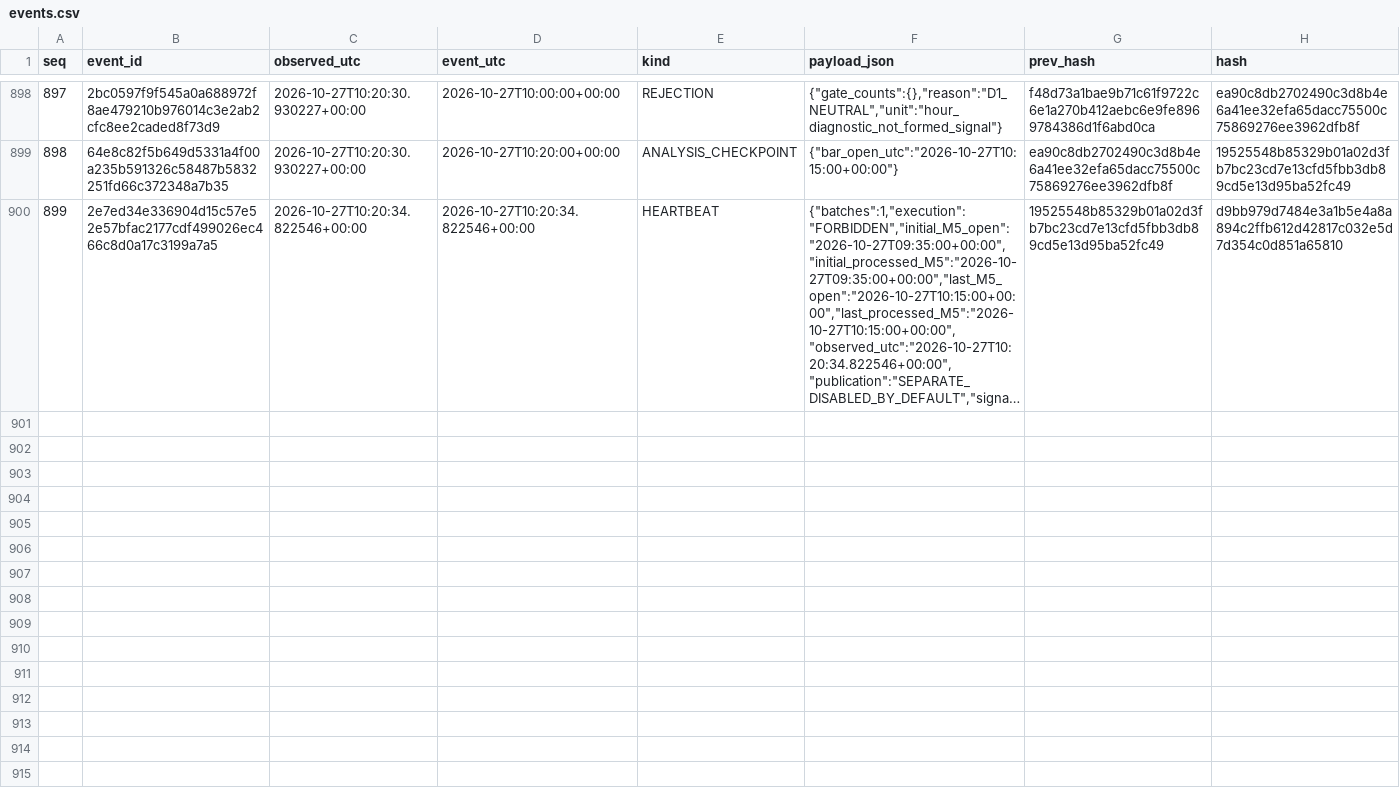
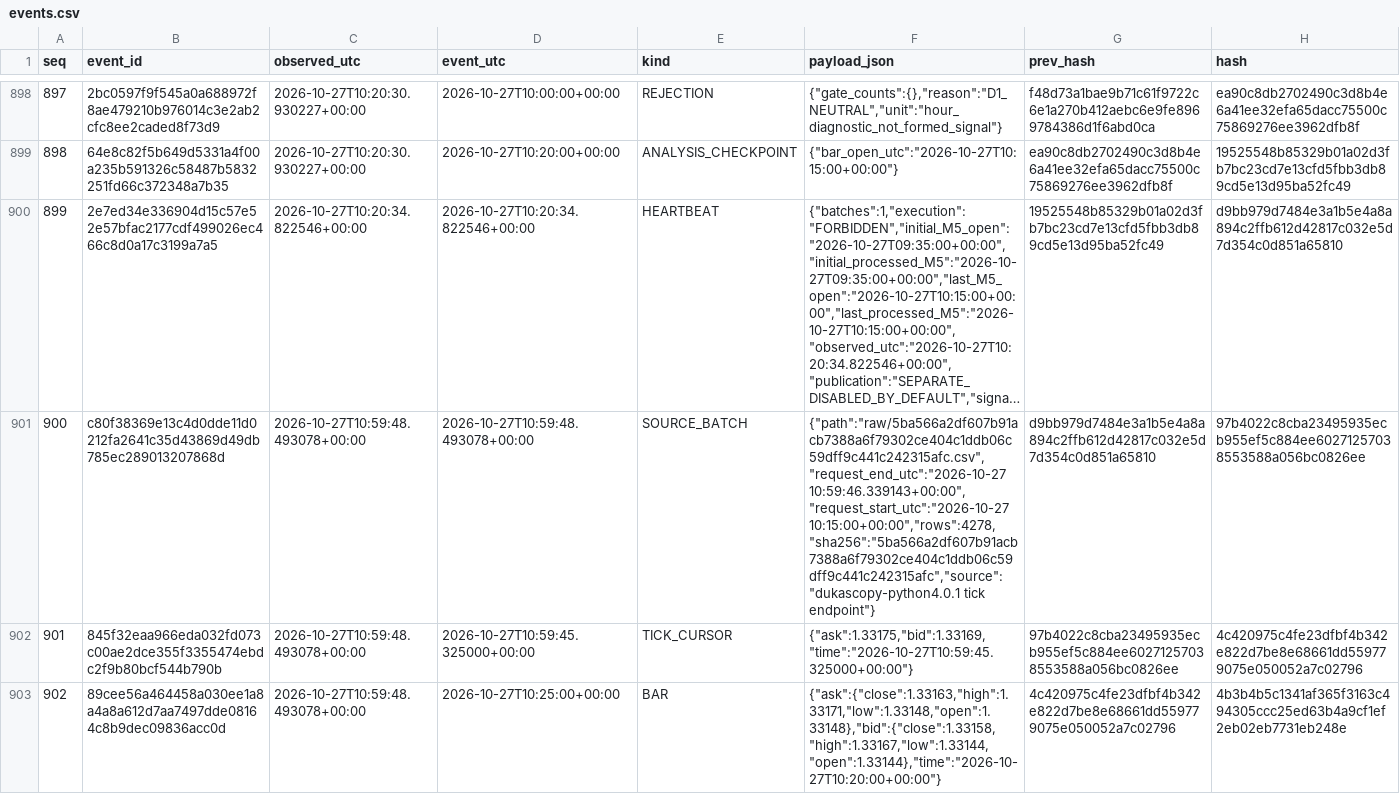
Before and after one commit to cardenm1/fx-signals-bot, a CSV file: session/events.csv, drawn as a sheet; only a part is shown, gaps mark what is left out; long unchanged cells end in …; the diff covers the shown part only; the diff names each change by its address in the sheet, - before the commit and + after, or states it on an @@ line.

```diff
--- a/session/events.csv
+++ b/session/events.csv
+row 901: 900 | c80f38369e13c4d0dde11d0212fa2641c35d43869d49db785ec289013207868d | 2026-10-27T10:59:48.493078+00:00 | 2026-10-27T10:59:48.493078+00:00 | SOURCE_BATCH | {"path":"raw/5ba566a2df607b91acb7388a6f79302ce404c1ddb06c59dff9c441c242315afc.csv","request_end_utc":"2026-10-27 10:59:46.339143+00:00","request_start_utc":"2026-10-27 10:15:00+00:00","rows":4278,"sha256":"5ba566a2df607b91acb7388a6f79302ce404c1ddb06c59dff9c441c242315afc","source":"dukascopy-python4.0.1 tick endpoint"} | d9bb979d7484e3a1b5e4a8a894c2ffb612d42817c032e5d7d354c0d851a65810 | 97b4022c8cba23495935ecb955ef5c884ee60271257038553588a056bc0826ee
+row 902: 901 | 845f32eaa966eda032fd073c00ae2dce355f3355474ebdc2f9b80bcf544b790b | 2026-10-27T10:59:48.493078+00:00 | 2026-10-27T10:59:45.325000+00:00 | TICK_CURSOR | {"ask":1.33175,"bid":1.33169,"time":"2026-10-27T10:59:45.325000+00:00"} | 97b4022c8cba23495935ecb955ef5c884ee60271257038553588a056bc0826ee | 4c420975c4fe23dfbf4b342e822d7be8e68661dd559779075e050052a7c02796
+row 903: 902 | 89cee56a464458a030ee1a8a4a8a612d7aa7497dde08164c8b9dec09836acc0d | 2026-10-27T10:59:48.493078+00:00 | 2026-10-27T10:25:00+00:00 | BAR | {"ask":{"close":1.33163,"high":1.33171,"low":1.33148,"open":1.33148},"bid":{"close":1.33158,"high":1.33167,"low":1.33144,"open":1.33144},"time":"2026-10-27T10:20:00+00:00"} | 4c420975c4fe23dfbf4b342e822d7be8e68661dd559779075e050052a7c02796 | 4b3b4b5c1341af365f3163c494305ccc25ed63b4a9cf1ef2eb02eb7731eb248e
```
Also changed, not shown: 8 added rows elsewhere in this file, session/stages.csv, 2 other files.
